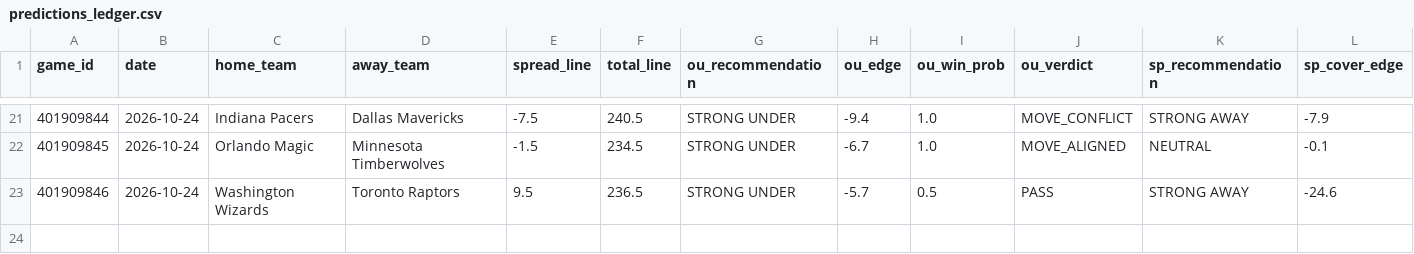
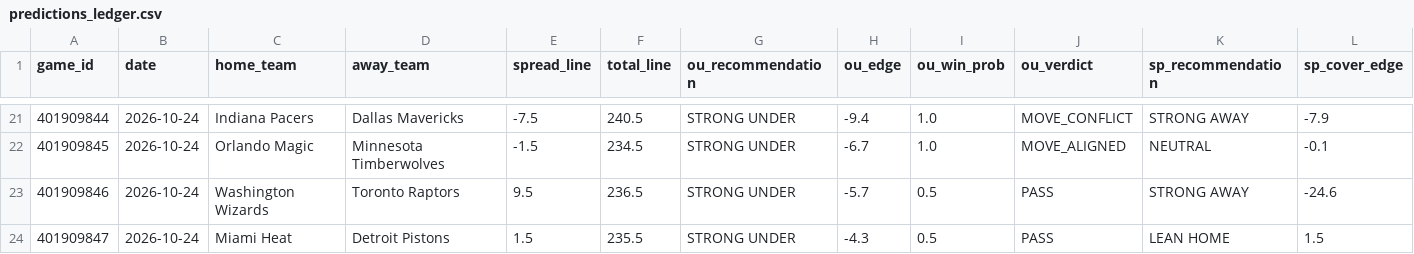
Before and after one commit to Thakky001/NBA, a CSV file: data/raw/predictions_ledger.csv, drawn as a sheet; only a part is shown, gaps mark what is left out; rows hold the shown columns only; the diff names each change by its address in the sheet, - before the commit and + after, or states it on an @@ line.

```diff
--- a/data/raw/predictions_ledger.csv
+++ b/data/raw/predictions_ledger.csv
+row 24: 401909847 | 2026-10-24 | Miami Heat | Detroit Pistons | 1.5 | 235.5 | STRONG UNDER | -4.3 | 0.5 | PASS | LEAN HOME | 1.5
```
Also changed, not shown: data/raw/espn_injuries.csv, 1 other file.
